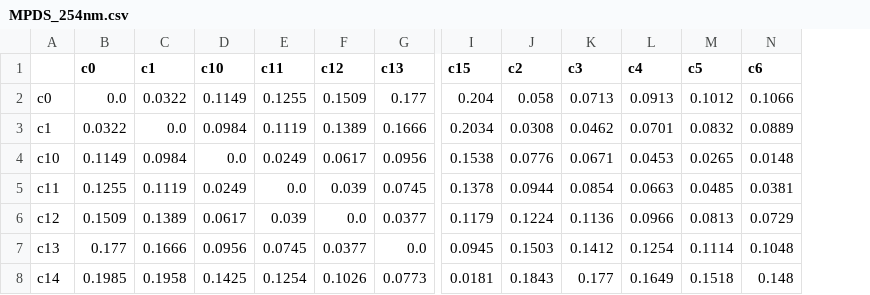
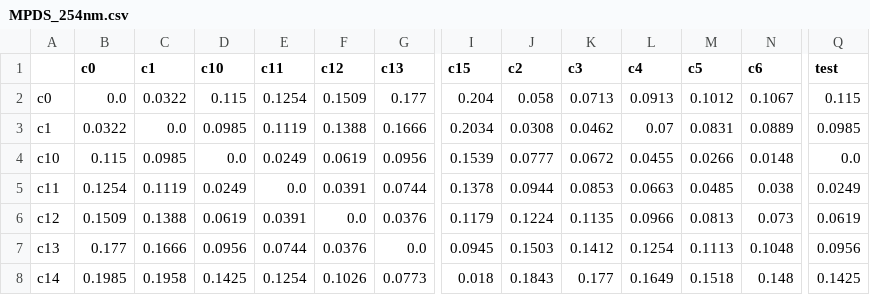
Before and after one commit to erusseil/HPTLC_extractor, a CSV file: HPTLC_data/distances/MPDS_254nm.csv, drawn as a sheet; only a part is shown, gaps mark what is left out; the diff covers the shown part only; the diff names each change by its address in the sheet, - before the commit and + after, or states it on an @@ line.

```diff
--- a/HPTLC_data/distances/MPDS_254nm.csv
+++ b/HPTLC_data/distances/MPDS_254nm.csv
+column Q (test), rows 2-8: 0.115 | 0.0985 | 0.0 | 0.0249 | 0.0619 | 0.0956 | 0.1425
-D2 (c10): 0.1149
+D2 (c10): 0.115
-E2 (c11): 0.1255
+E2 (c11): 0.1254
-N2 (c6): 0.1066
+N2 (c6): 0.1067
-D3 (c10): 0.0984
+D3 (c10): 0.0985
-F3 (c12): 0.1389
+F3 (c12): 0.1388
-L3 (c4): 0.0701
+L3 (c4): 0.07
-M3 (c5): 0.0832
+M3 (c5): 0.0831
-B4 (c0): 0.1149
+B4 (c0): 0.115
-C4 (c1): 0.0984
+C4 (c1): 0.0985
-F4 (c12): 0.0617
+F4 (c12): 0.0619
-I4 (c15): 0.1538
+I4 (c15): 0.1539
-J4 (c2): 0.0776
+J4 (c2): 0.0777
-K4 (c3): 0.0671
+K4 (c3): 0.0672
-L4 (c4): 0.0453
+L4 (c4): 0.0455
-M4 (c5): 0.0265
+M4 (c5): 0.0266
-B5 (c0): 0.1255
+B5 (c0): 0.1254
-F5 (c12): 0.039
+F5 (c12): 0.0391
-G5 (c13): 0.0745
+G5 (c13): 0.0744
-K5 (c3): 0.0854
+K5 (c3): 0.0853
-N5 (c6): 0.0381
+N5 (c6): 0.038
-C6 (c1): 0.1389
+C6 (c1): 0.1388
-D6 (c10): 0.0617
+D6 (c10): 0.0619
-E6 (c11): 0.039
+E6 (c11): 0.0391
-G6 (c13): 0.0377
+G6 (c13): 0.0376
-K6 (c3): 0.1136
+K6 (c3): 0.1135
-N6 (c6): 0.0729
+N6 (c6): 0.073
-E7 (c11): 0.0745
+E7 (c11): 0.0744
-F7 (c12): 0.0377
+F7 (c12): 0.0376
-M7 (c5): 0.1114
+M7 (c5): 0.1113
-I8 (c15): 0.0181
+I8 (c15): 0.018
```
Also changed, not shown: 1 added row and 26 edited cells elsewhere in this file, HPTLC_data/distances/HPDS_254nm.csv, HPTLC_data/distances/HPDS_366nm.csv, 29 other files.
